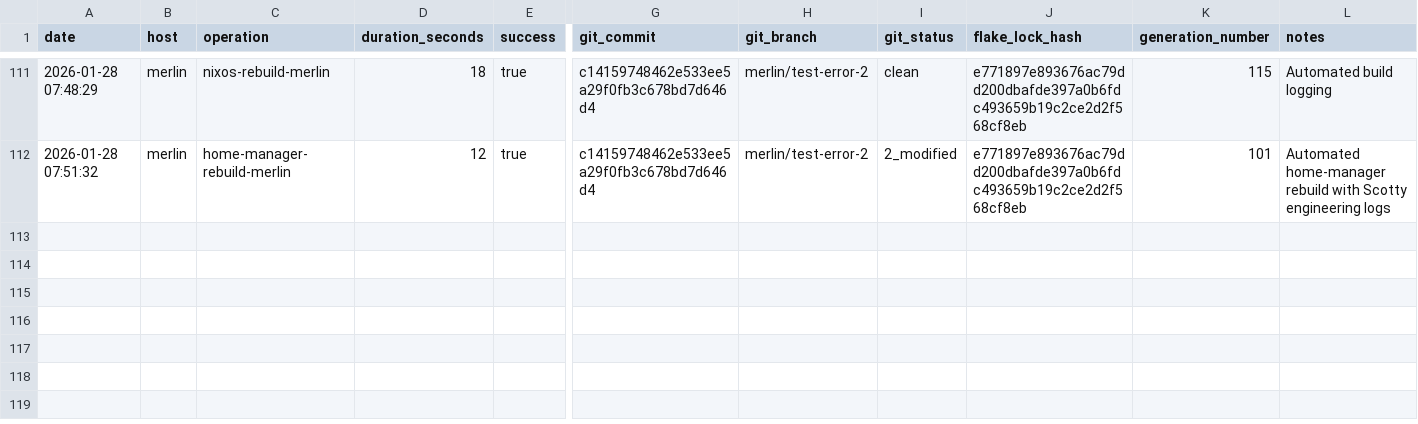
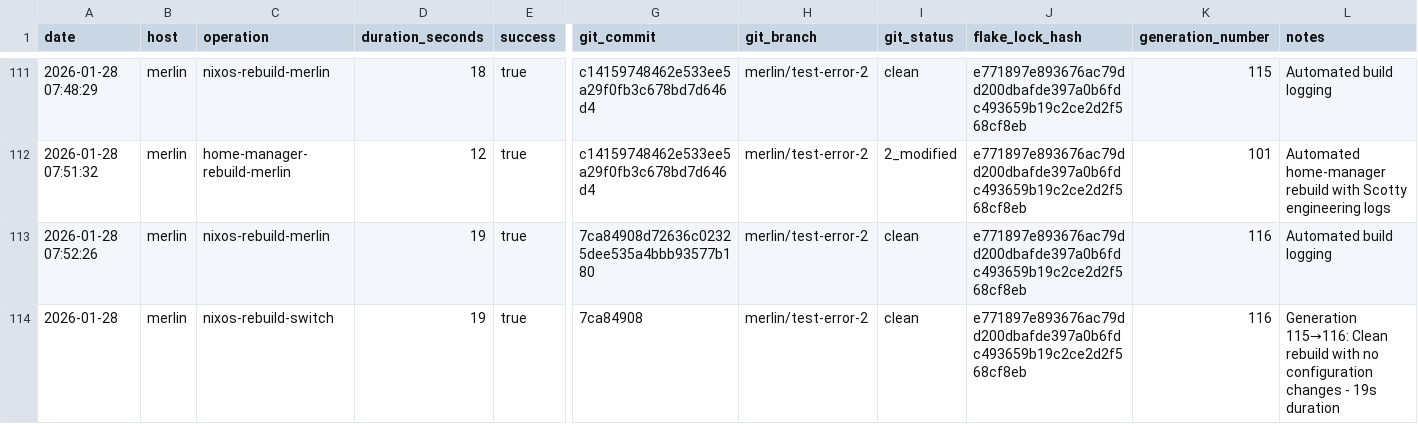
Before and after one commit to gignsky/.dotfiles, a CSV file: scottys-journal/metrics/build-performance.csv, drawn as a sheet; only a part is shown, gaps mark what is left out; rows hold the shown columns only; the diff names each change by its address in the sheet, - before the commit and + after, or states it on an @@ line.

Commit message:
Chief Engineer's Log - 2026.01.28 - Merlin Generation 116 rebuild success documentation
- Documented successful nixos-rebuild switch on merlin
- Generation 115→116 completed in 19 seconds (excellent performance)
- No configuration changes detected - clean system operation
- Updated build performance metrics with latest rebuild data
- System health: EXCELLENT - optimal operational status
- Applied all pre-commit formatting corrections

Chief-Engineer: Montgomery Scott <2026-01-28T15:16:00Z>

```diff
--- a/scottys-journal/metrics/build-performance.csv
+++ b/scottys-journal/metrics/build-performance.csv
+row 113: 2026-01-28 07:52:26 | merlin | nixos-rebuild-merlin | 19 | true | 7ca84908d72636c02325dee535a4bbb93577b180 | merlin/test-error-2 | clean | e771897e893676ac79dd200dbafde397a0b6fdc493659b19c2ce2d2f568cf8eb | 116 | Automated build logging
+row 114: 2026-01-28 | merlin | nixos-rebuild-switch | 19 | true | 7ca84908 | merlin/test-error-2 | clean | e771897e893676ac79dd200dbafde397a0b6fdc493659b19c2ce2d2f568cf8eb | 116 | Generation 115→116: Clean rebuild with no configuration changes - 19s duration
```
Also changed, not shown: 2 other files.
